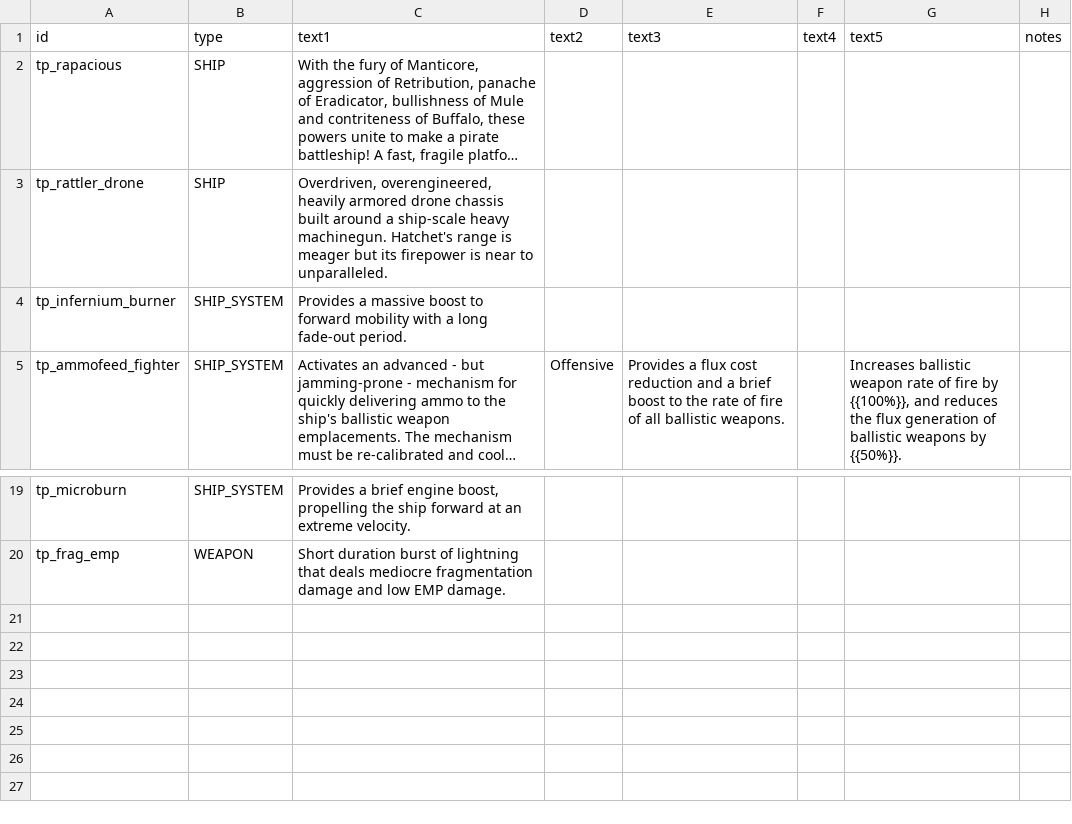
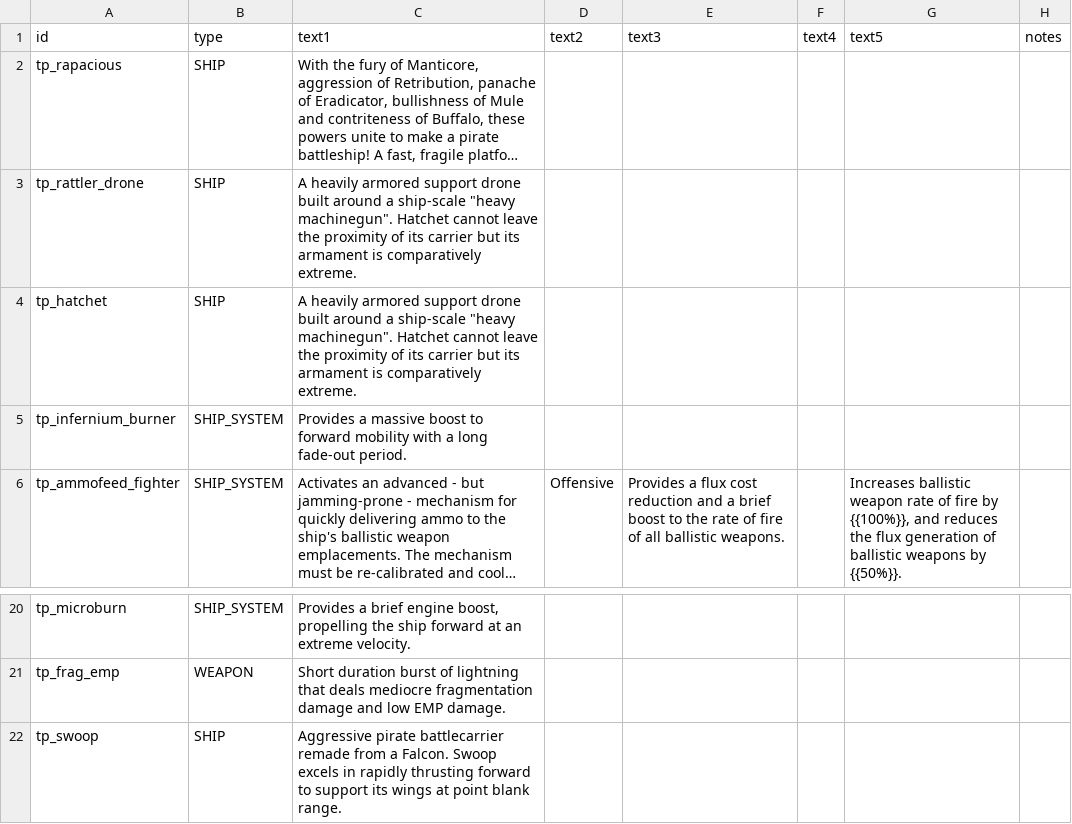
Before and after one commit to Auraekon/TerriblePirates, a CSV file: data/strings/descriptions.csv, drawn as a sheet; only a part is shown, gaps mark what is left out; long unchanged cells end in …; the diff names each change by its address in the sheet, - before the commit and + after, or states it on an @@ line.

Commit message:
feat(microhammer, hatchet, rook): microhammer, hatchet and rook got new sprites. Hatchet's original Rattler Drone Wing version got deprecated and a new tp_hatchet_wing got added.

```diff
--- a/data/strings/descriptions.csv
+++ b/data/strings/descriptions.csv
-C3: Overdriven, overengineered, heavily armored drone chassis built around a ship-scale heavy machinegun. Hatchet's range is meager but its firepower is near to unparalleled.
+C3: A heavily armored support drone built around a ship-scale "heavy machinegun". Hatchet cannot leave the proximity of its carrier but its armament is comparatively extreme.
+row 4: tp_hatchet | SHIP | A heavily armored support drone built around a ship-scale "heavy machinegun". Hatchet cannot leave the proximity of its carrier but its armament is comparatively extreme.
+row 22: tp_swoop | SHIP | Aggressive pirate battlecarrier remade from a Falcon. Swoop excels in rapidly thrusting forward to support its wings at point blank range.
```
Also changed, not shown: data/hulls/ship_data.csv, data/hulls/wing_data.csv, 25 other files.
